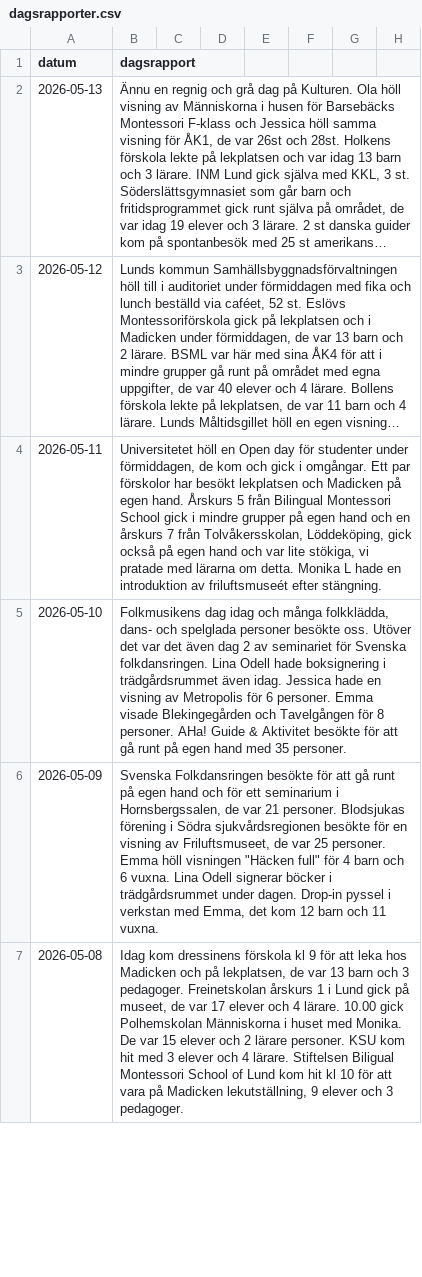
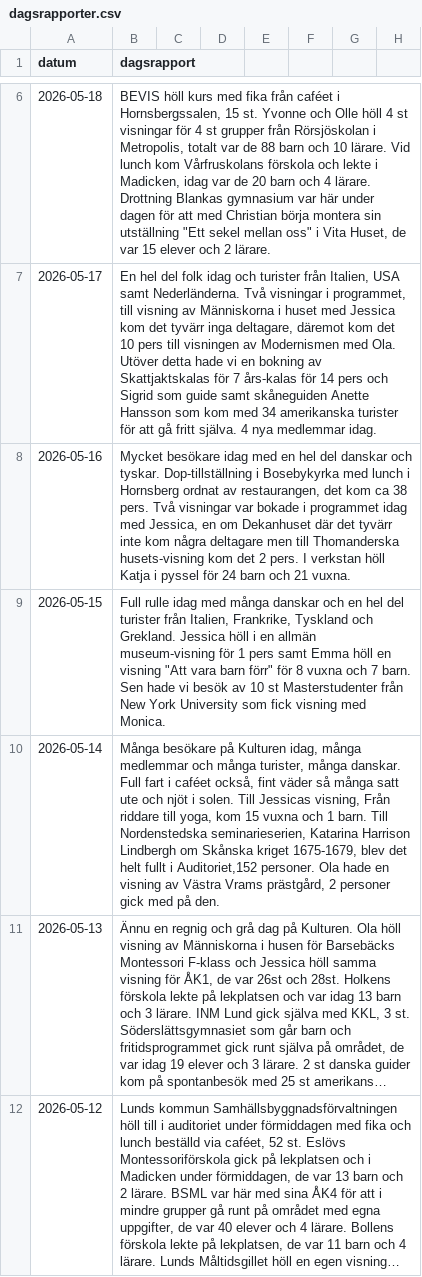
Before and after one commit to kultpub/site, a CSV file: dagsrapporter.csv, drawn as a sheet; only a part is shown, gaps mark what is left out; the shorter side is filled out with more unchanged rows; long unchanged cells end in …; the diff covers the shown part only; the diff names each change by its address in the sheet, - before the commit and + after, or states it on an @@ line.

Commit message:
Update dagsrapporter.csv

```diff
--- a/dagsrapporter.csv
+++ b/dagsrapporter.csv
+row 6: 2026-05-18 | BEVIS höll kurs med fika från caféet i Hornsbergssalen, 15 st. Yvonne och Olle höll 4 st visningar för 4 st grupper från Rörsjöskolan i Metropolis, totalt var de 88 barn och 10 lärare. Vid lunch kom Vårfruskolans förskola och lekte i Madicken, idag var de 20 barn och 4 lärare. Drottning Blankas gymnasium var här under dagen för att med Christian börja montera sin utställning "Ett sekel mellan oss" i Vita Huset, de var 15 elever och 2 lärare.
+row 7: 2026-05-17 | En hel del folk idag och turister från Italien, USA samt Nederländerna. Två visningar i programmet, till visning av Människorna i huset med Jessica kom det tyvärr inga deltagare, däremot kom det 10 pers till visningen av Modernismen med Ola. Utöver detta hade vi en bokning av Skattjaktskalas för 7 års-kalas för 14 pers och Sigrid som guide samt skåneguiden Anette Hansson som kom med 34 amerikanska turister för att gå fritt själva. 4 nya medlemmar idag.
+row 8: 2026-05-16 | Mycket besökare idag med en hel del danskar och tyskar. Dop-tillställning i Bosebykyrka med lunch i Hornsberg ordnat av restaurangen, det kom ca 38 pers. Två visningar var bokade i programmet idag med Jessica, en om Dekanhuset där det tyvärr inte kom några deltagare men till Thomanderska husets-visning kom det 2 pers. I verkstan höll Katja i pyssel för 24 barn och 21 vuxna.
+row 9: 2026-05-15 | Full rulle idag med många danskar och en hel del turister från Italien, Frankrike, Tyskland och Grekland. Jessica höll i en allmän museum-visning för 1 pers samt Emma höll en visning "Att vara barn förr" för 8 vuxna och 7 barn. Sen hade vi besök av 10 st Masterstudenter från New York University som fick visning med Monica.
+row 10: 2026-05-14 | Många besökare på Kulturen idag, många medlemmar och många turister, många danskar. Full fart i caféet också, fint väder så många satt ute och njöt i solen. Till Jessicas visning, Från riddare till yoga, kom 15 vuxna och 1 barn. Till Nordenstedska seminarieserien, Katarina Harrison Lindbergh om Skånska kriget 1675-1679, blev det helt fullt i Auditoriet,152 personer. Ola hade en visning av Västra Vrams prästgård, 2 personer gick med på den.
```
Also changed, not shown: 4 added rows elsewhere in this file.
